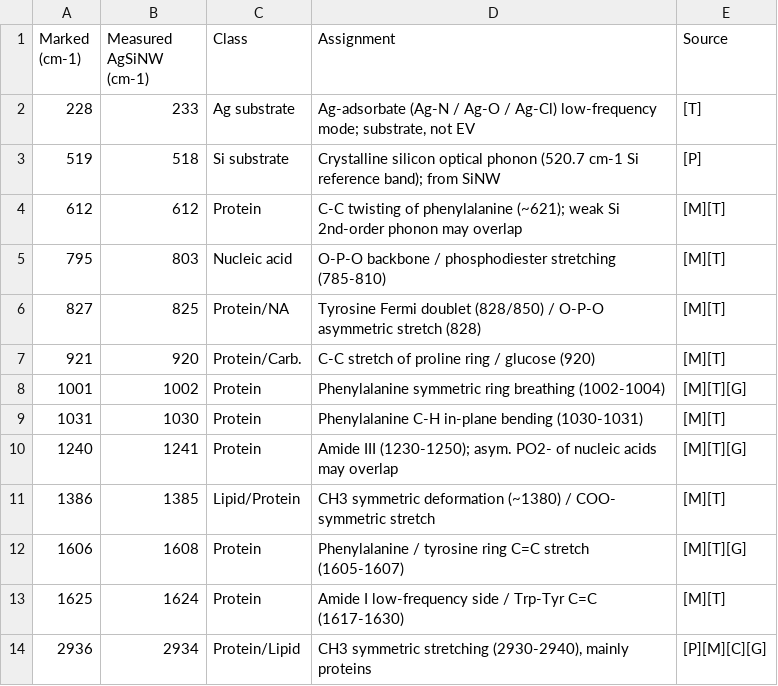
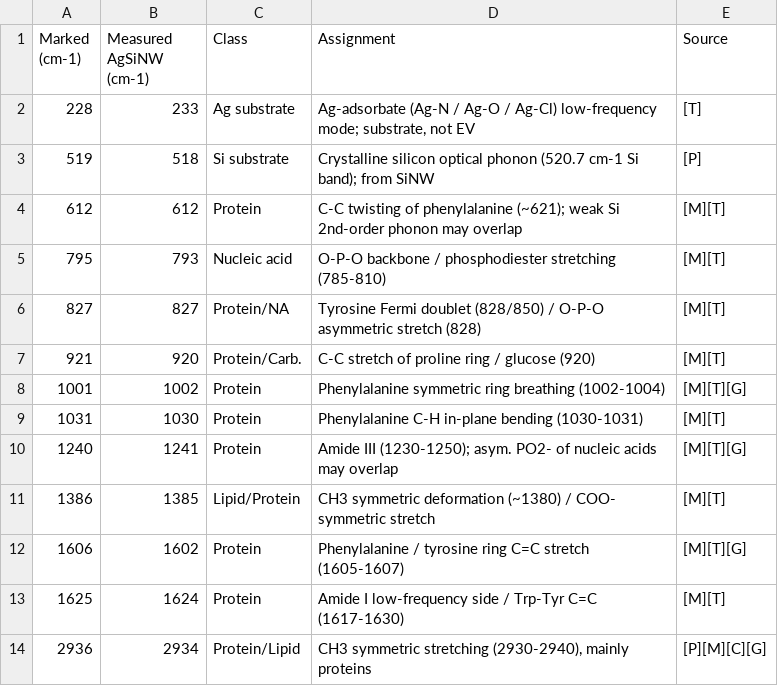
Before and after one commit to hiraaman33-oss/claude, a CSV file: R13_EV_Acacia_PeakAssignments.csv, drawn as a sheet.

```diff
--- a/R13_EV_Acacia_PeakAssignments.csv
+++ b/R13_EV_Acacia_PeakAssignments.csv
@@ -2,6 +2,6 @@ Marked (cm-1),Measured AgSiNW (cm-1),Class,Assignment,Source
 228,233,Ag substrate,"Ag-adsorbate (Ag-N / Ag-O / Ag-Cl) low-frequency mode; substrate, not EV",[T]
-519,518,Si substrate,Crystalline silicon optical phonon (520.7 cm-1 Si reference band); from SiNW,[P]
+519,518,Si substrate,Crystalline silicon optical phonon (520.7 cm-1 Si band); from SiNW,[P]
 612,612,Protein,C-C twisting of phenylalanine (~621); weak Si 2nd-order phonon may overlap,[M][T]
-795,803,Nucleic acid,O-P-O backbone / phosphodiester stretching (785-810),[M][T]
-827,825,Protein/NA,Tyrosine Fermi doublet (828/850) / O-P-O asymmetric stretch (828),[M][T]
+795,793,Nucleic acid,O-P-O backbone / phosphodiester stretching (785-810),[M][T]
+827,827,Protein/NA,Tyrosine Fermi doublet (828/850) / O-P-O asymmetric stretch (828),[M][T]
 921,920,Protein/Carb.,C-C stretch of proline ring / glucose (920),[M][T]
@@ -11,3 +11,3 @@ Marked (cm-1),Measured AgSiNW (cm-1),Class,Assignment,Source
 1386,1385,Lipid/Protein,CH3 symmetric deformation (~1380) / COO- symmetric stretch,[M][T]
-1606,1608,Protein,Phenylalanine / tyrosine ring C=C stretch (1605-1607),[M][T][G]
+1606,1602,Protein,Phenylalanine / tyrosine ring C=C stretch (1605-1607),[M][T][G]
 1625,1624,Protein,Amide I low-frequency side / Trp-Tyr C=C (1617-1630),[M][T]
```
Also changed, not shown: 4 other files.
